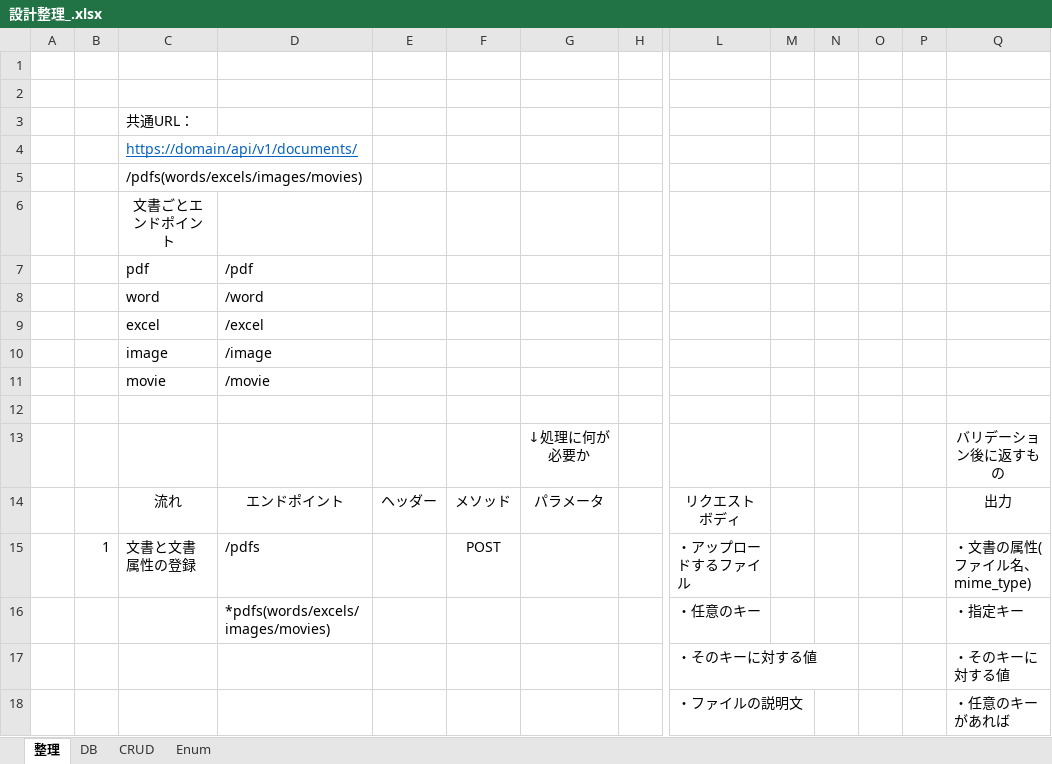
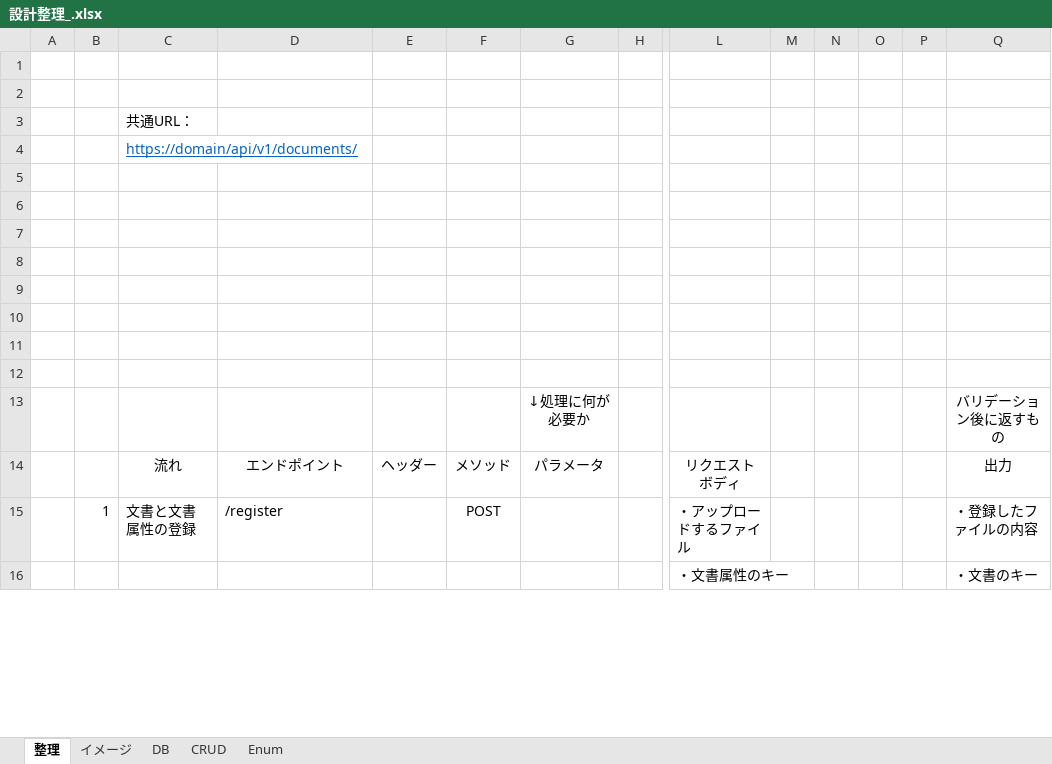
Before and after one commit to t-watanabe-unt/web_api, an Excel workbook: 設計整理_.xlsx, sheet 整理, drawn as a sheet; only a part is shown, gaps mark what is left out; values as stored, in another font and other column widths than the file's, no borders; charts and pictures and conditional formats not drawn; removed rows and columns are numbered as before the commit, all else as after; rows hold the shown columns only; the diff covers the shown part only; the diff names each change by its address in the sheet, - before the commit and + after, or states it on an @@ line.

```diff
--- a/設計整理_.xlsx (sheet 整理)
+++ b/設計整理_.xlsx (sheet 整理)
+sheet tab: イメージ
-C5: /pdfs(words/excels/images/movies)
+C5: (empty)
-C6: 文書ごとエンドポイント
+C6: (empty)
-row 7:  |  | pdf | /pdf
+row 7: (empty)
-row 8:  |  | word | /word
+row 8: (empty)
-row 9:  |  | excel | /excel
+row 9: (empty)
-row 10:  |  | image | /image
+row 10: (empty)
-row 11:  |  | movie | /movie
+row 11: (empty)
-D15: /pdfs
+D15: /register
-Q15: ・文書の属性(ファイル名、mime_type)
+Q15: ・登録したファイルの内容
-row 16:  |  |  | *pdfs(words/excels/images/movies) |  |  |  |  | ・任意のキー |  |  |  |  | ・指定キー
-row 17:  |  |  |  |  |  |  |  | ・そのキーに対する値 |  |  |  |  | ・そのキーに対する値
-row 18:  |  |  |  |  |  |  |  | ・ファイルの説明文 |  |  |  |  | ・任意のキーがあれば
+row 16:  |  |  |  |  |  |  |  | ・文書属性のキー |  |  |  |  | ・文書のキー
```
Also changed, not shown: 19 added rows, 19 removed rows and 11 edited cells elsewhere in this sheet, sheet DB, charts or pictures, 5 other files.
